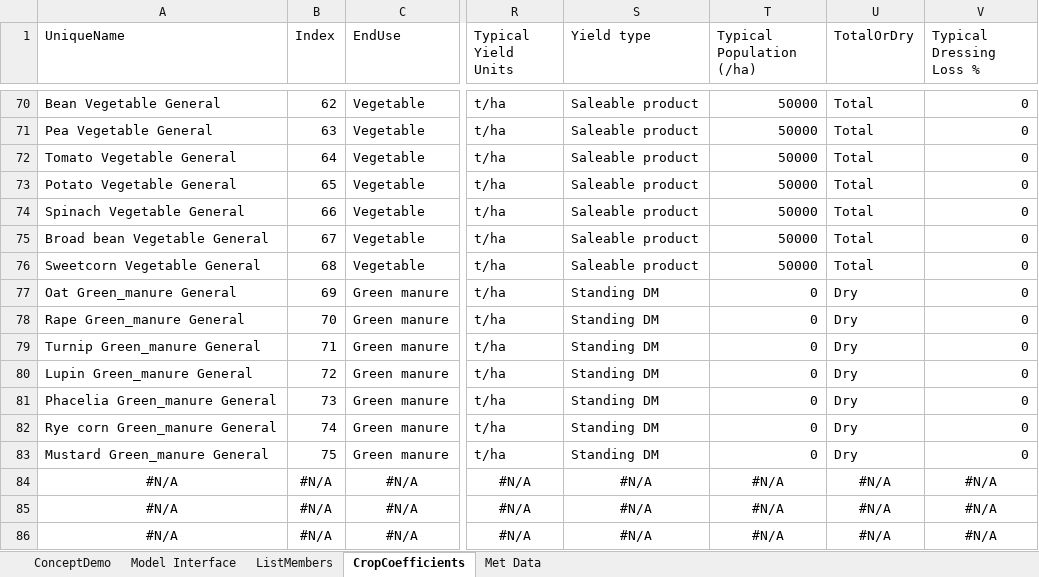
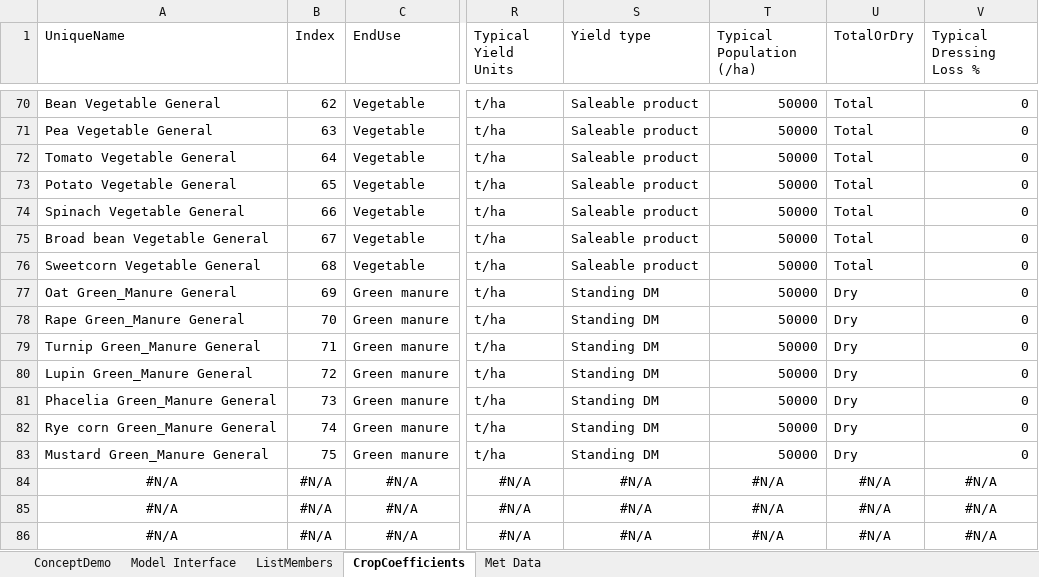
Before and after one commit to Stepania/svs-graph, an Excel workbook: modelCsharp/Prototype_V3.1.xlsm, sheet CropCoefficients, drawn as a sheet; only a part is shown, gaps mark what is left out; values as stored, in another font and other column widths than the file's, no borders; the diff names each change by its address in the sheet, - before the commit and + after, or states it on an @@ line.

```diff
--- a/modelCsharp/Prototype_V3.1.xlsm (sheet CropCoefficients)
+++ b/modelCsharp/Prototype_V3.1.xlsm (sheet CropCoefficients)
-A77 (UniqueName): Oat Green_manure General
+A77 (UniqueName): Oat Green_Manure General
-T77:T83 (Typical Population (/ha)): 0
+T77:T83 (Typical Population (/ha)): 50000
-A78 (UniqueName): Rape Green_manure General
+A78 (UniqueName): Rape Green_Manure General
-A79 (UniqueName): Turnip Green_manure General
+A79 (UniqueName): Turnip Green_Manure General
-A80 (UniqueName): Lupin Green_manure General
+A80 (UniqueName): Lupin Green_Manure General
-A81 (UniqueName): Phacelia Green_manure General
+A81 (UniqueName): Phacelia Green_Manure General
-A82 (UniqueName): Rye corn Green_manure General
+A82 (UniqueName): Rye corn Green_Manure General
-A83 (UniqueName): Mustard Green_manure General
+A83 (UniqueName): Mustard Green_Manure General
```
Also changed, not shown: sheet Model Interface, sheet ConceptDemo, hidden cells, charts or pictures.
